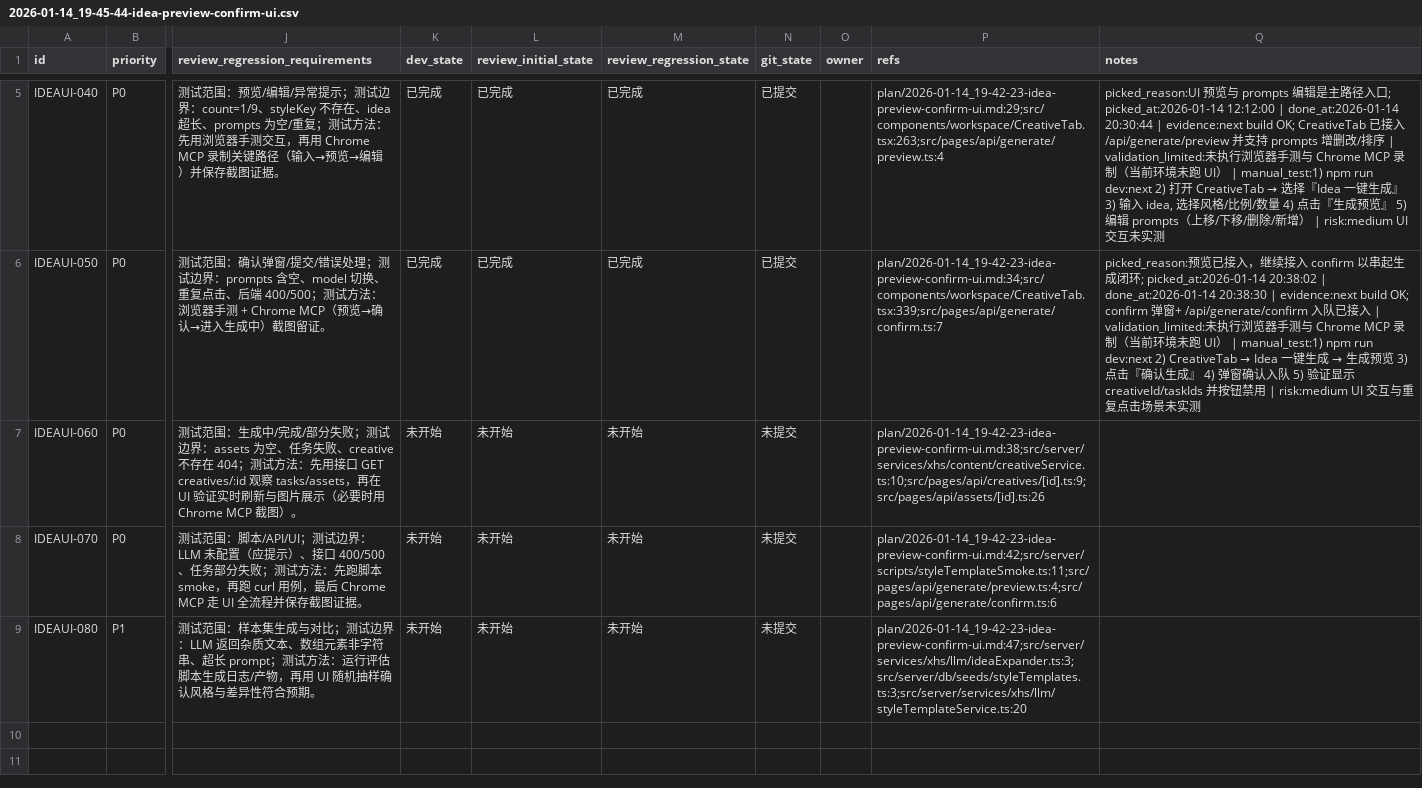
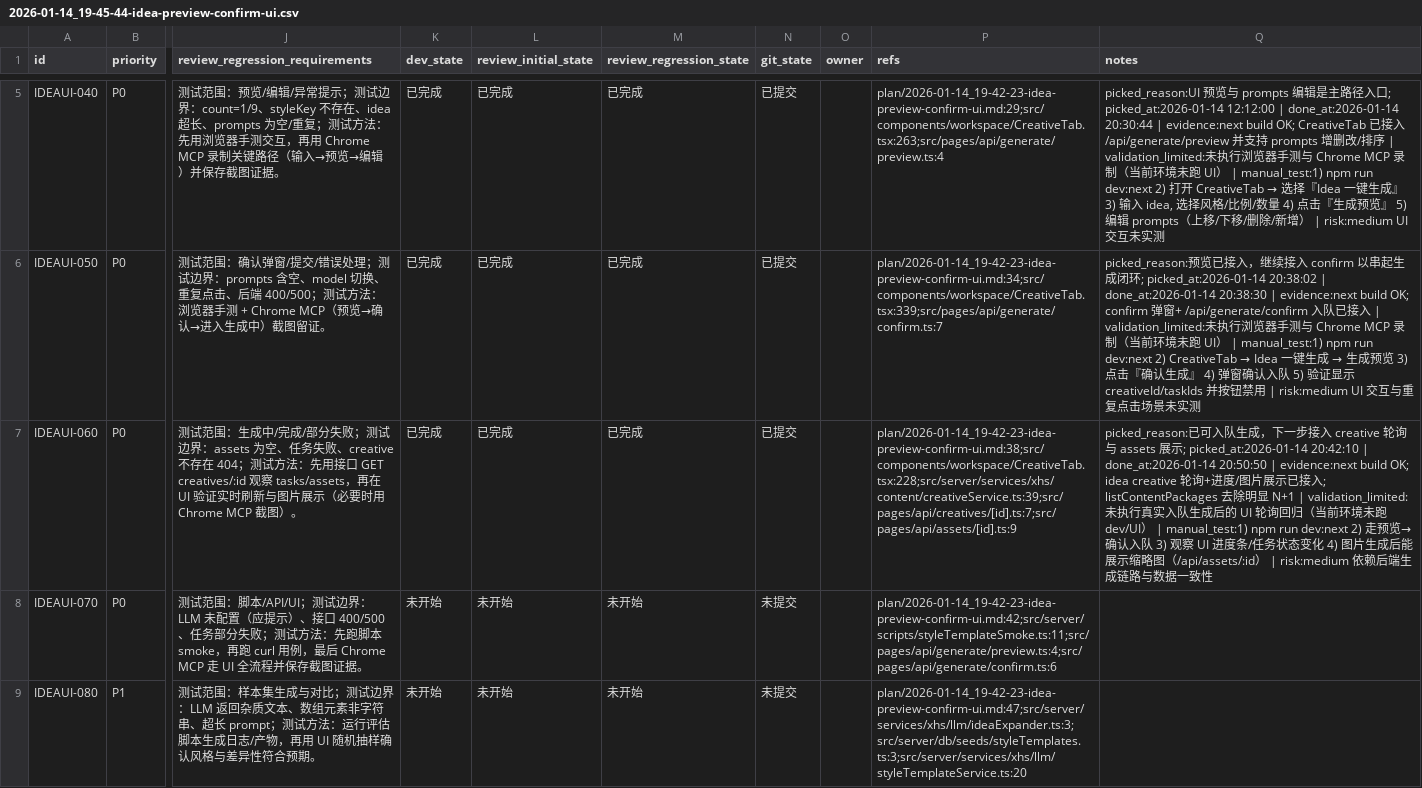
Before and after one commit to GalaxyXieyu/XHS-Runner, a CSV file: issues/2026-01-14_19-45-44-idea-preview-confirm-ui.csv, drawn as a sheet; only a part is shown, gaps mark what is left out; the diff names each change by its address in the sheet, - before the commit and + after, or states it on an @@ line.

```diff
--- a/issues/2026-01-14_19-45-44-idea-preview-confirm-ui.csv
+++ b/issues/2026-01-14_19-45-44-idea-preview-confirm-ui.csv
-K7 (dev_state): 未开始
+K7 (dev_state): 已完成
-L7 (review_initial_state): 未开始
+L7 (review_initial_state): 已完成
-M7 (review_regression_state): 未开始
+M7 (review_regression_state): 已完成
-N7 (git_state): 未提交
+N7 (git_state): 已提交
-P7 (refs): plan/2026-01-14_19-42-23-idea-preview-confirm-ui.md:38;src/server/services/xhs/content/creativeService.ts:10;src/pages/api/creatives/[id].ts:9;src/pages/api/assets/[id].ts:26
+P7 (refs): plan/2026-01-14_19-42-23-idea-preview-confirm-ui.md:38;src/components/workspace/CreativeTab.tsx:228;src/server/services/xhs/content/creativeService.ts:39;src/pages/api/creatives/[id].ts:7;src/pages/api/assets/[id].ts:9
-Q7 (notes): (empty)
+Q7 (notes): picked_reason:已可入队生成，下一步接入 creative 轮询与 assets 展示; picked_at:2026-01-14 20:42:10 | done_at:2026-01-14 20:50:50 | evidence:next build OK; idea creative 轮询+进度/图片展示已接入; listContentPackages 去除明显 N+1 | validation_limited:未执行真实入队生成后的 UI 轮询回归（当前环境未跑 dev/UI） | manual_test:1) npm run dev:next 2) 走预览→确认入队 3) 观察 UI 进度条/任务状态变化 4) 图片生成后能展示缩略图（/api/assets/:id） | risk:medium 依赖后端生成链路与数据一致性
```
Also changed, not shown: 2 other files.
